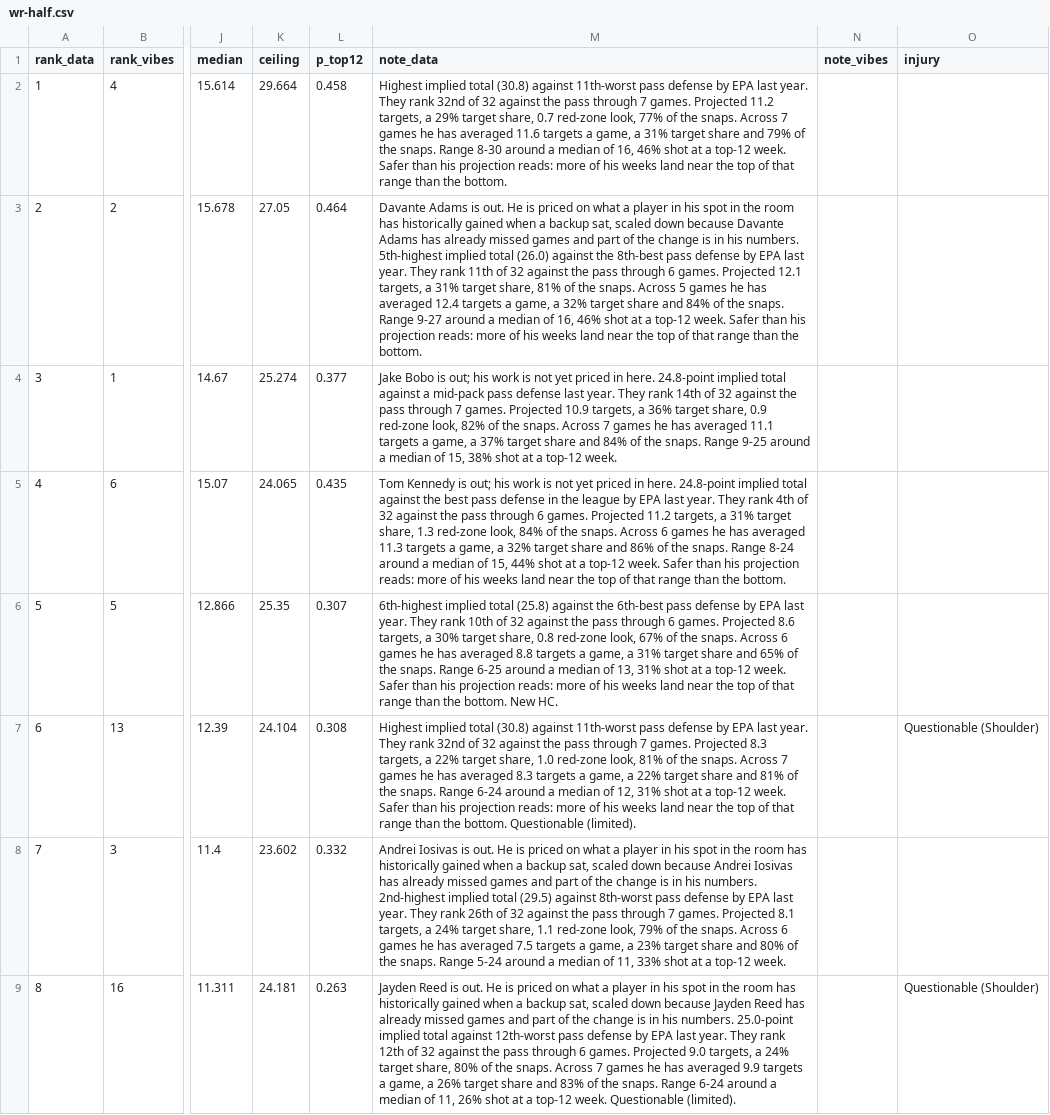
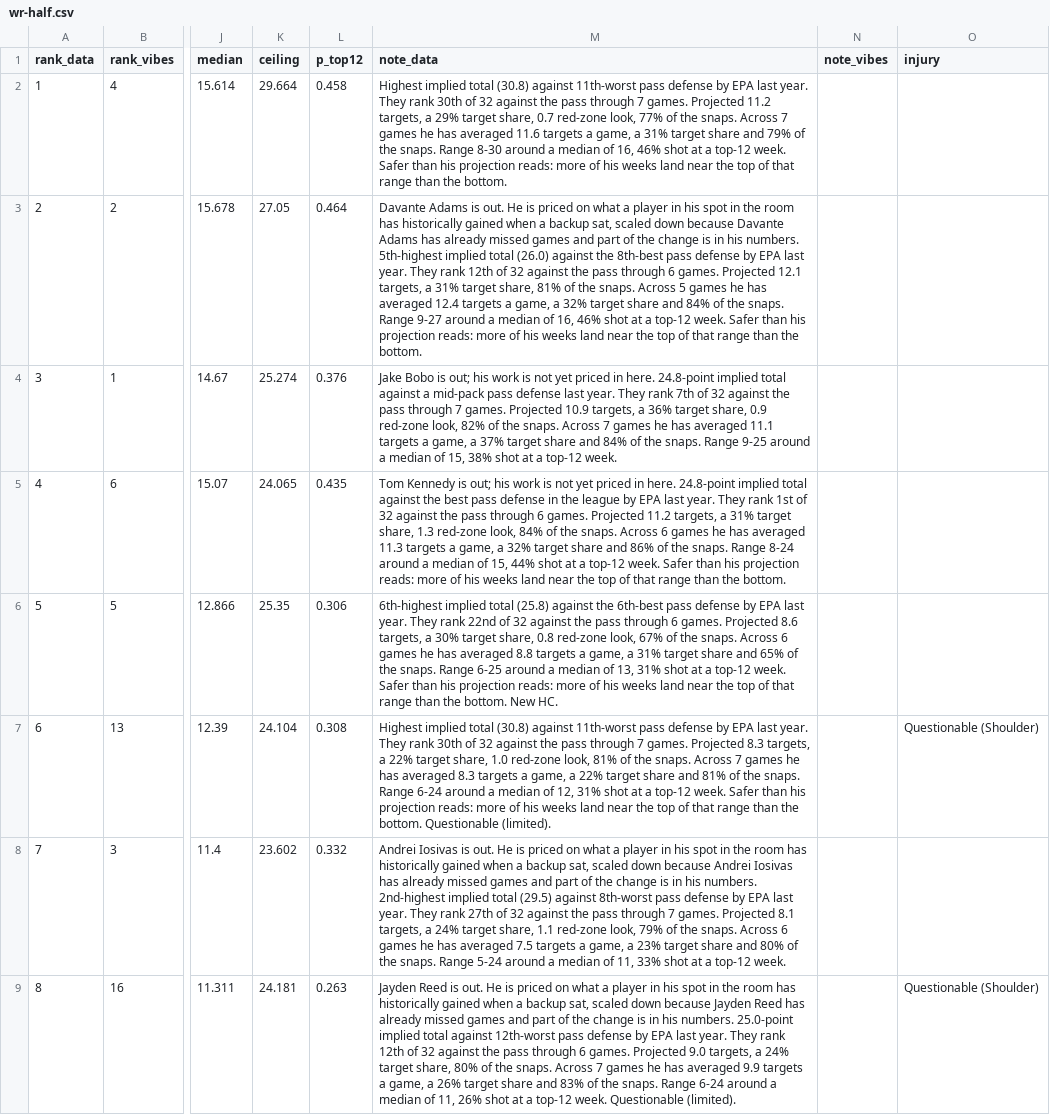
Before and after one commit to maditphillips/The-Delta-Duo, a CSV file: data/weekly/2026/week-08/wr-half.csv, drawn as a sheet; only a part is shown, gaps mark what is left out; the diff covers the shown part only; the diff names each change by its address in the sheet, - before the commit and + after, or states it on an @@ line.

```diff
--- a/data/weekly/2026/week-08/wr-half.csv
+++ b/data/weekly/2026/week-08/wr-half.csv
-M2 (note_data): …They rank 32nd of 32…
+M2 (note_data): …They rank 30th of 32…
-M3 (note_data): …They rank 11th of 32…
+M3 (note_data): …They rank 12th of 32…
-L4 (p_top12): 0.377
+L4 (p_top12): 0.376
-M4 (note_data): …They rank 14th of 32…
+M4 (note_data): …They rank 7th of 32…
-M5 (note_data): …They rank 4th of 32…
+M5 (note_data): …They rank 1st of 32…
-L6 (p_top12): 0.307
+L6 (p_top12): 0.306
-M6 (note_data): …They rank 10th of 32…
+M6 (note_data): …They rank 22nd of 32…
-M7 (note_data): …They rank 32nd of 32…
+M7 (note_data): …They rank 30th of 32…
-M8 (note_data): …They rank 26th of 32…
+M8 (note_data): …They rank 27th of 32…
```
Also changed, not shown: 2 added rows, 2 removed rows and 114 edited cells elsewhere in this file, data/weekly/2026/week-08/rb-half.csv, data/weekly/2026/week-08/rb-ppr.csv, 7 other files.
